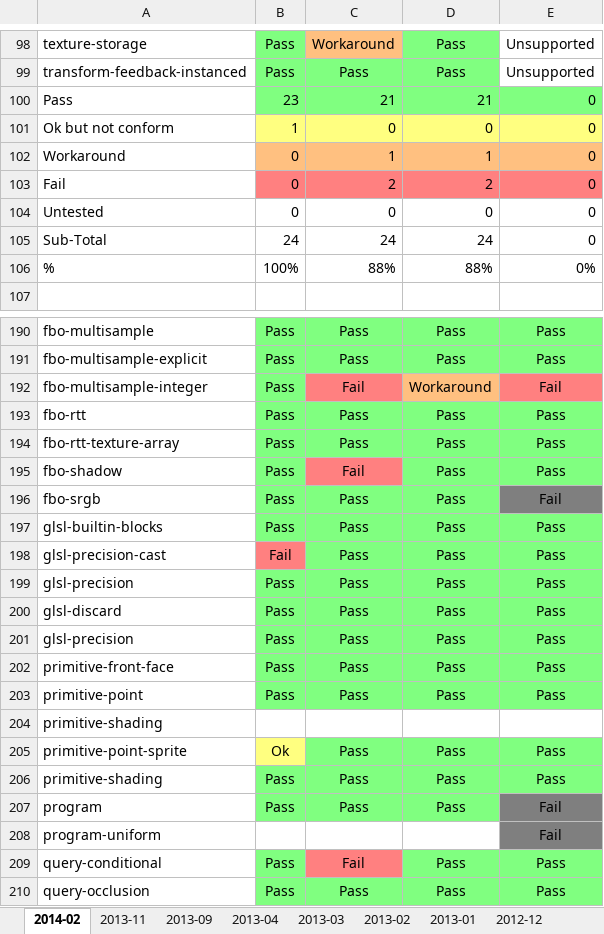
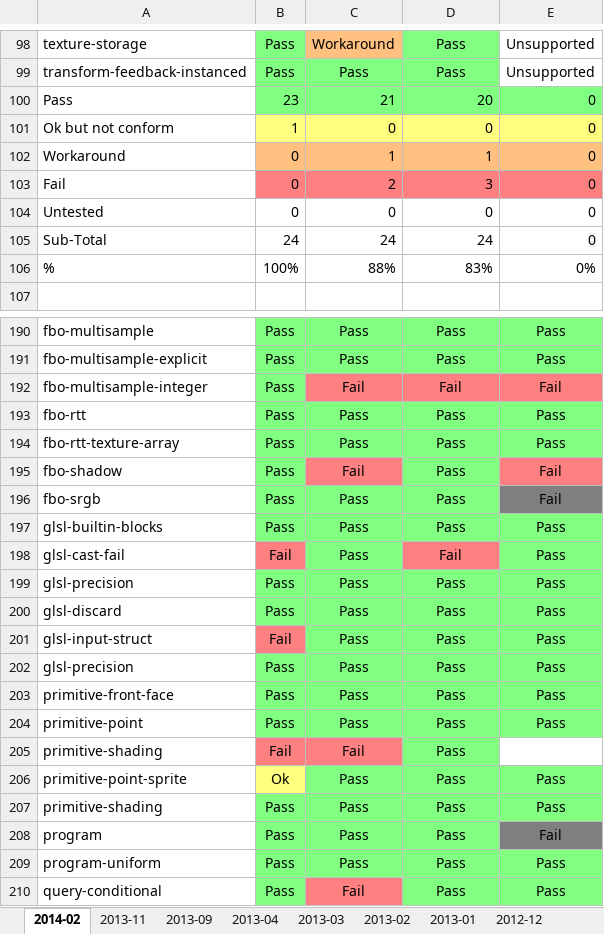
Before and after one commit to g-truc/website, an Excel workbook: doc/OpenGL status.xlsx, sheet 2014-02, drawn as a sheet; only a part is shown, gaps mark what is left out; the shorter side is filled out with more unchanged rows; values as stored, in another font and other column widths than the file's, no borders; charts and pictures not drawn; removed rows and columns are numbered as before the commit, all else as after; the diff covers the shown part only; the diff names each change by its address in the sheet, - before the commit and + after, or states it on an @@ line.

```diff
--- a/doc/OpenGL status.xlsx (sheet 2014-02)
+++ b/doc/OpenGL status.xlsx (sheet 2014-02)
-D100: 21
+D100: 20
-D103: 2
+D103: 3
-D106: 88%
+D106: 83%
-D192: Workaround
+D192: Fail
-D192 fill: #FFC080
+D192 fill: #FF8080
-E195: Pass
+E195: Fail
-E195 fill: #80FF80
+E195 fill: #FF8080
-A198: glsl-precision-cast
+A198: glsl-cast-fail
-D198: Pass
+D198: Fail
-D198 fill: #80FF80
+D198 fill: #FF8080
+row 201: glsl-input-struct | Fail | Pass | Pass | Pass
-row 204: primitive-shading
+row 205: primitive-shading | Fail | Fail | Pass
-row 208: program-uniform |  |  |  | Fail
+row 209: program-uniform | Pass | Pass | Pass | Pass
```
Also changed, not shown: 7 added rows, 2 removed rows, 3 moved rows, 38 edited cells and cell formats elsewhere in this sheet, formulas that keep their value, charts or pictures.
